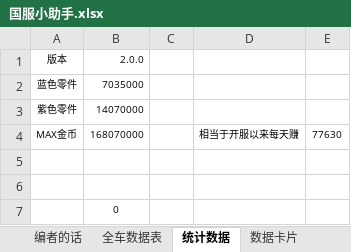
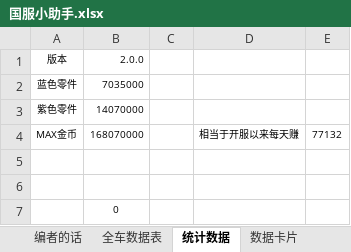
Before and after one commit to a9helper/a9-data, an Excel workbook: 国服小助手.xlsx, sheet 统计数据, drawn as a sheet; values as stored, in another font and other column widths than the file's, no borders; the diff names each change by its address in the sheet, - before the commit and + after, or states it on an @@ line.

```diff
--- a/国服小助手.xlsx (sheet 统计数据)
+++ b/国服小助手.xlsx (sheet 统计数据)
-E4: 77630
+E4: 77132
```
Also changed, not shown: sheet 全车数据表, sheet 数据卡片.
